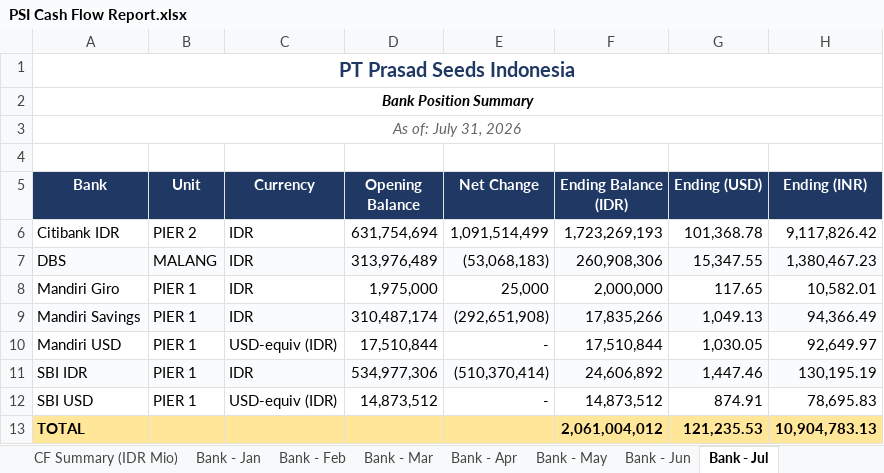
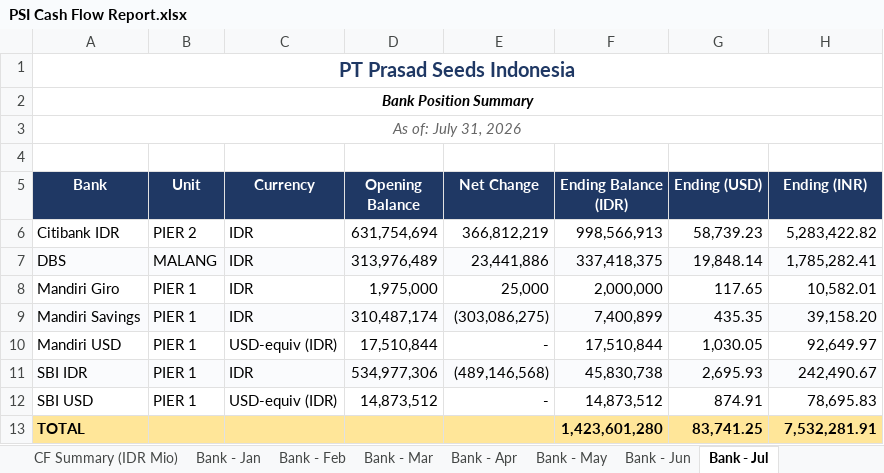
Before and after one commit to finmanagerindonesia-dev/psi-cash-dashboard, an Excel workbook: public/PSI Cash Flow Report.xlsx, sheet Bank - Jul, drawn as a sheet; values as stored, in another font and other column widths than the file's, no borders; the diff names each change by its address in the sheet, - before the commit and + after, or states it on an @@ line.

```diff
--- a/public/PSI Cash Flow Report.xlsx (sheet Bank - Jul)
+++ b/public/PSI Cash Flow Report.xlsx (sheet Bank - Jul)
-E6 (Net Change): 1,091,514,499
+E6 (Net Change): 366,812,219
-F6 (Ending Balance (IDR)): 1,723,269,193
+F6 (Ending Balance (IDR)): 998,566,913
-G6 (Ending (USD)): 101,368.78
+G6 (Ending (USD)): 58,739.23
-H6 (Ending (INR)): 9,117,826.42
+H6 (Ending (INR)): 5,283,422.82
-E7 (Net Change): (53,068,183)
+E7 (Net Change): 23,441,886
-F7 (Ending Balance (IDR)): 260,908,306
+F7 (Ending Balance (IDR)): 337,418,375
-G7 (Ending (USD)): 15,347.55
+G7 (Ending (USD)): 19,848.14
-H7 (Ending (INR)): 1,380,467.23
+H7 (Ending (INR)): 1,785,282.41
-E9 (Net Change): (292,651,908)
+E9 (Net Change): (303,086,275)
-F9 (Ending Balance (IDR)): 17,835,266
+F9 (Ending Balance (IDR)): 7,400,899
-G9 (Ending (USD)): 1,049.13
+G9 (Ending (USD)): 435.35
-H9 (Ending (INR)): 94,366.49
+H9 (Ending (INR)): 39,158.20
-E11 (Net Change): (510,370,414)
+E11 (Net Change): (489,146,568)
-F11 (Ending Balance (IDR)): 24,606,892
+F11 (Ending Balance (IDR)): 45,830,738
-G11 (Ending (USD)): 1,447.46
+G11 (Ending (USD)): 2,695.93
-H11 (Ending (INR)): 130,195.19
+H11 (Ending (INR)): 242,490.67
-F13 (Ending Balance (IDR)): 2,061,004,012
+F13 (Ending Balance (IDR)): 1,423,601,280
-G13 (Ending (USD)): 121,235.53
+G13 (Ending (USD)): 83,741.25
-H13 (Ending (INR)): 10,904,783.13
+H13 (Ending (INR)): 7,532,281.91
```
Also changed, not shown: sheet CF Summary, sheet CF Summary (IDR Mio), 2 other files.
